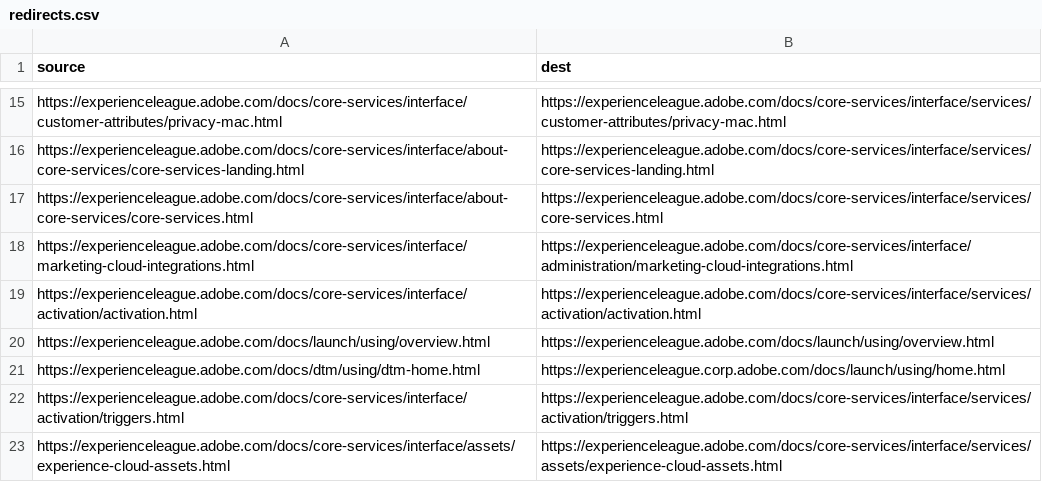
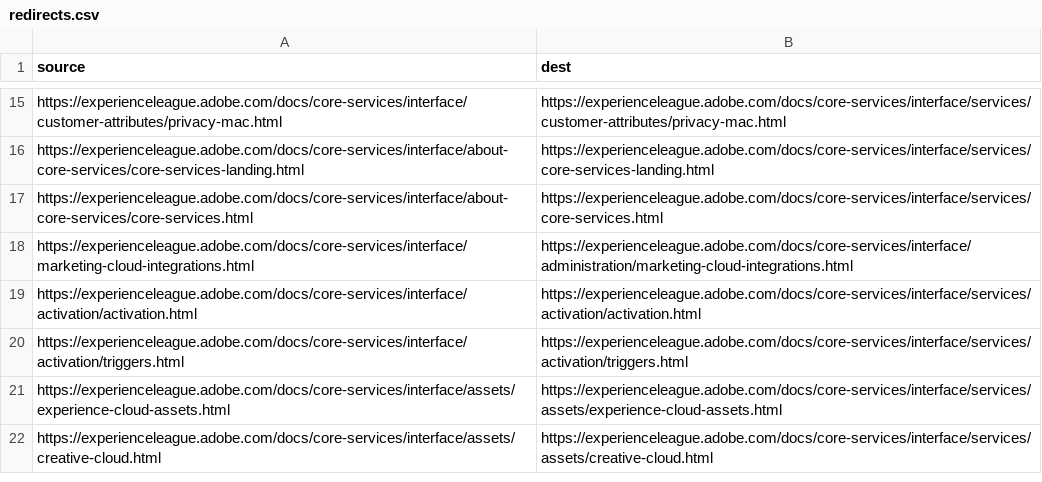
Before and after one commit to AdobeDocs/core-services.zh-Hans, a CSV file: redirects.csv, drawn as a sheet; only a part is shown, gaps mark what is left out; the shorter side is filled out with more unchanged rows.

Commit message:
Updating Old File for core commit aad4124029656db5e3fae9469e4a88a7e203592f

```diff
--- a/redirects.csv
+++ b/redirects.csv
@@ -19,4 +19,2 @@ https://experienceleague.adobe.com/docs/core-services/interface/marketing-cloud-
 https://experienceleague.adobe.com/docs/core-services/interface/activation/activation.html,https://experienceleague.adobe.com/docs/core-services/interface/services/activation/activation.html
-https://experienceleague.adobe.com/docs/launch/using/overview.html,https://experienceleague.adobe.com/docs/launch/using/overview.html
-https://experienceleague.adobe.com/docs/dtm/using/dtm-home.html,https://experienceleague.corp.adobe.com/docs/launch/using/home.html
 https://experienceleague.adobe.com/docs/core-services/interface/activation/triggers.html,https://experienceleague.adobe.com/docs/core-services/interface/services/activation/triggers.html
```
